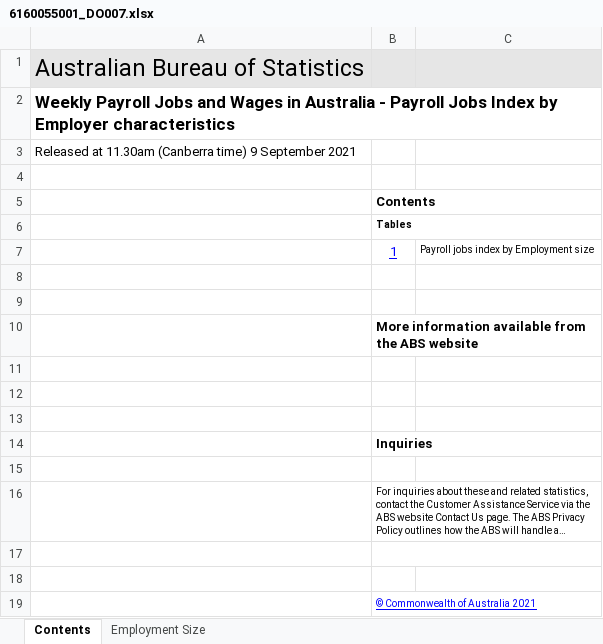
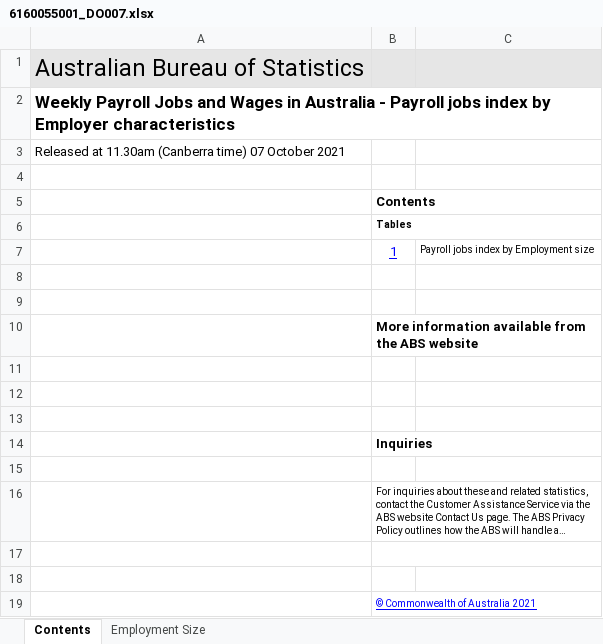
Before and after one commit to grattan/macro_dashboard_data, an Excel workbook: data-raw/abs/payrolls/6160055001_DO007.xlsx, sheet Contents, drawn as a sheet; long unchanged cells end in …; values as stored, in another font and other column widths than the file's, no borders; charts and pictures not drawn; the diff names each change by its address in the sheet, - before the commit and + after, or states it on an @@ line.

```diff
--- a/data-raw/abs/payrolls/6160055001_DO007.xlsx (sheet Contents)
+++ b/data-raw/abs/payrolls/6160055001_DO007.xlsx (sheet Contents)
-A2: …- Payroll Jobs Index by Employer…
+A2: …- Payroll jobs index by Employer…
-A3: …(Canberra time) 9 September 2021
+A3: …(Canberra time) 07 October 2021
```
Also changed, not shown: sheet Employment Size, data-raw/abs/payrolls/6160055001_DO005.xlsx, data-raw/abs/payrolls/6160055001_DO006.xlsx, 19 other files.
